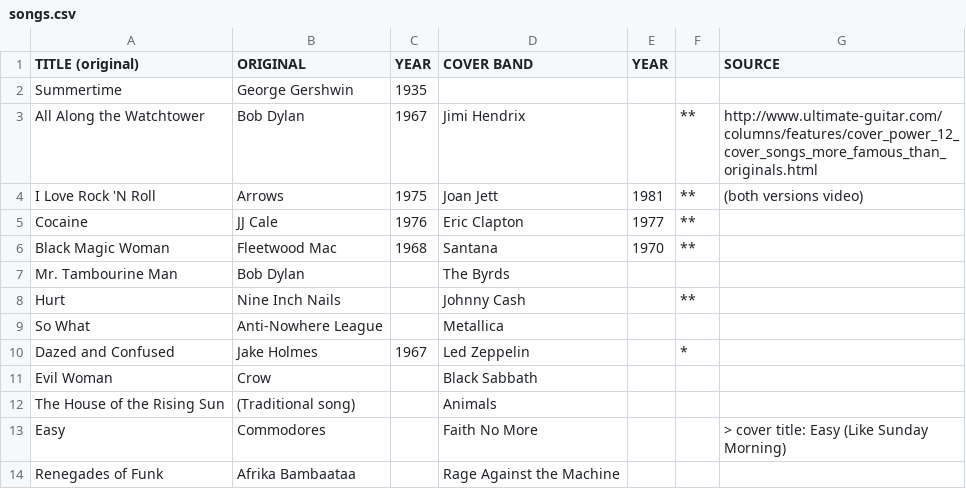
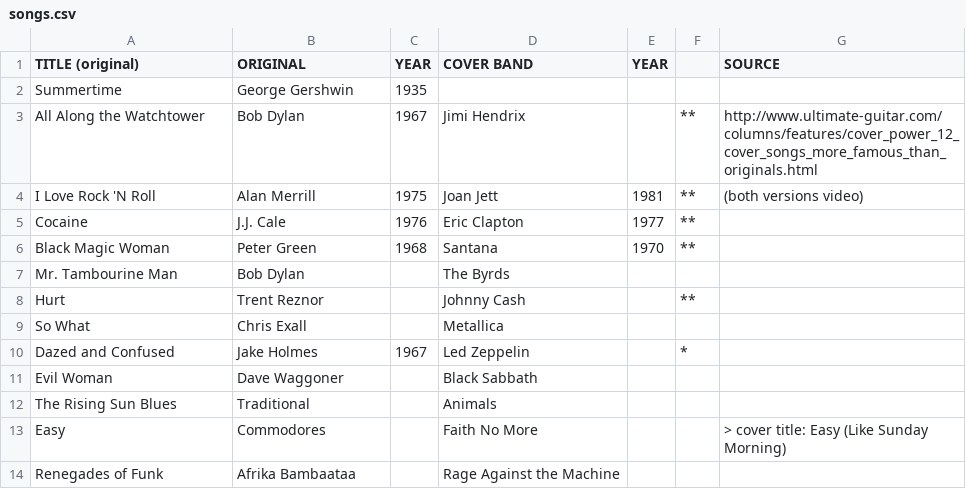
Before and after one commit to interactivethings/galaxy-of-covers, a CSV file: data/out/songs.csv, drawn as a sheet; only a part is shown.

Commit message:
Fix a couple of queries that were missing data

```diff
--- a/data/out/songs.csv
+++ b/data/out/songs.csv
@@ -3,11 +3,11 @@ Summertime,George Gershwin,1935,,,,
 All Along the Watchtower ,Bob Dylan,1967,Jimi Hendrix,,**,http://www.ultimate-guitar.com/columns/features/cover_power_12_cover_songs_more_famous_than_originals.html
-I Love Rock 'N Roll,Arrows,1975,Joan Jett,1981,**,(both versions video)
-Cocaine,JJ Cale,1976,Eric Clapton,1977,**,
-Black Magic Woman,Fleetwood Mac,1968,Santana,1970,**,
+I Love Rock 'N Roll,Alan Merrill,1975,Joan Jett,1981,**,(both versions video)
+Cocaine,J.J. Cale,1976,Eric Clapton,1977,**,
+Black Magic Woman,Peter Green,1968,Santana,1970,**,
 Mr. Tambourine Man,Bob Dylan,,The Byrds,,,
-Hurt,Nine Inch Nails,,Johnny Cash,,**,
-So What,Anti-Nowhere League,,Metallica,,,
+Hurt,Trent Reznor,,Johnny Cash,,**,
+So What,Chris Exall,,Metallica,,,
 Dazed and Confused,Jake Holmes,1967,Led Zeppelin,,*,
-Evil Woman,Crow,,Black Sabbath,,,
-The House of the Rising Sun,(Traditional song),,Animals,,,
+Evil Woman,Dave Waggoner,,Black Sabbath,,,
+The Rising Sun Blues,Traditional,,Animals,,,
 Easy,Commodores,,Faith No More,,,> cover title: Easy (Like Sunday Morning)
```
Also changed, not shown: 2 other files.
